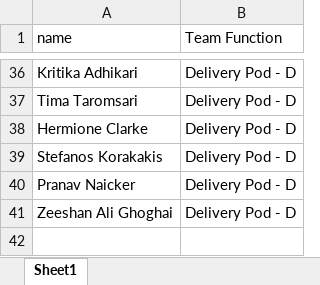
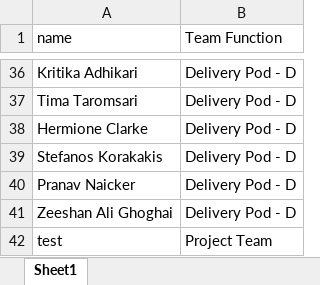
Before and after one commit to alteregoyishan/Team-dashboard, an Excel workbook: PM.xlsx, sheet Sheet1, drawn as a sheet; only a part is shown, gaps mark what is left out; values as stored, in another font and other column widths than the file's, no borders; the diff names each change by its address in the sheet, - before the commit and + after, or states it on an @@ line.

Commit message:
test

```diff
--- a/PM.xlsx (sheet Sheet1)
+++ b/PM.xlsx (sheet Sheet1)
+row 42: test | Project Team
```
